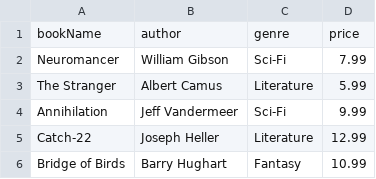
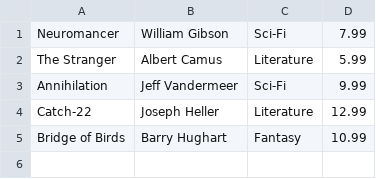
Before and after one commit to conor-walker/JavaSimpleCustomer, a CSV file: src/main/resources/items.csv, drawn as a sheet.

```diff
--- a/src/main/resources/items.csv
+++ b/src/main/resources/items.csv
@@ -1,2 +1 @@
-bookName,author,genre,price
 Neuromancer,William Gibson,Sci-Fi,7.99
```
Also changed, not shown: 8 other files.
